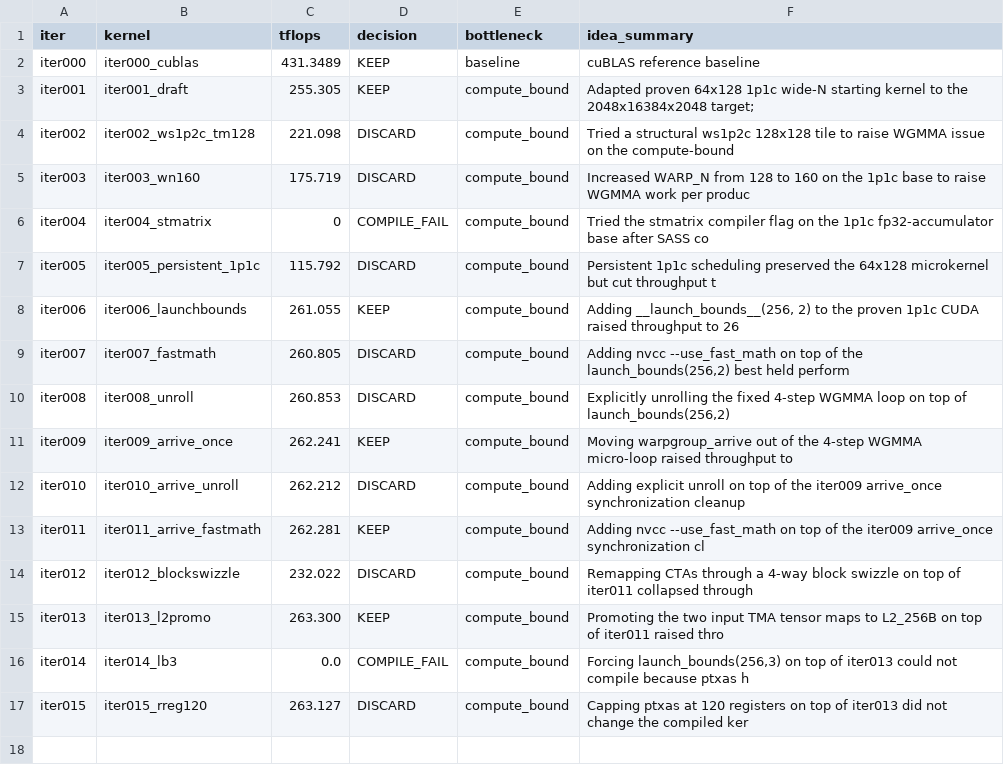
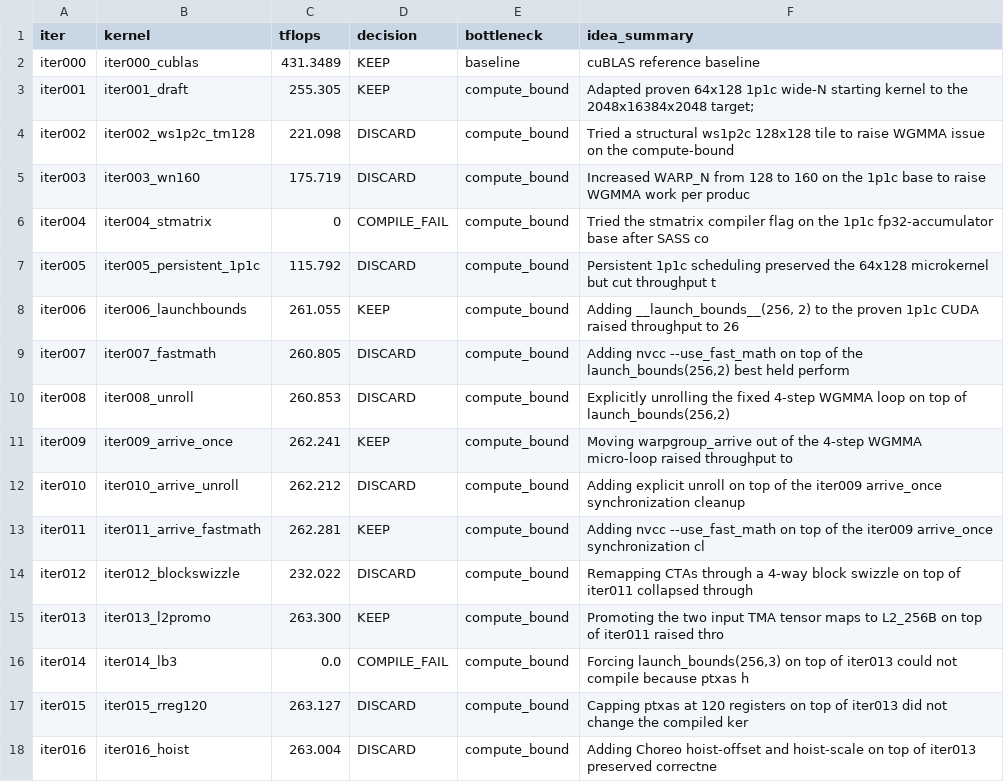
Before and after one commit to codes1gn/croqtile-tuner, a TSV file: tuning/sm90_NVIDIA_H800_PCIe/croqtile/logs/matmul_f16fp32_2048x16384x2048/gpt-5/results.tsv, drawn as a sheet.

Commit message:
tune(croqtile): matmul f16fp32 2048x16384x2048 - iter016 263.004 TFLOPS

```diff
--- a/tuning/sm90_NVIDIA_H800_PCIe/croqtile/logs/matmul_f16fp32_2048x16384x2048/gpt-5/results.tsv
+++ b/tuning/sm90_NVIDIA_H800_PCIe/croqtile/logs/matmul_f16fp32_2048x16384x2048/gpt-5/results.tsv
@@ -17 +17,2 @@ iter014	iter014_lb3	0.0	COMPILE_FAIL	compute_bound	Forcing launch_bounds(256,3)
 iter015	iter015_rreg120	263.127	DISCARD	compute_bound	Capping ptxas at 120 registers on top of iter013 did not change the compiled ker
+iter016	iter016_hoist	263.004	DISCARD	compute_bound	Adding Choreo hoist-offset and hoist-scale on top of iter013 preserved correctne
```
Also changed, not shown: 9 other files.
